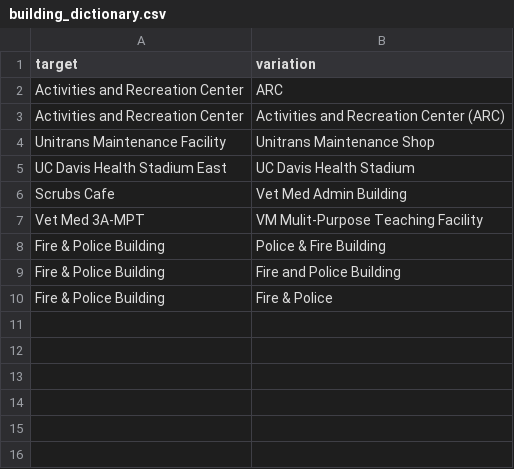
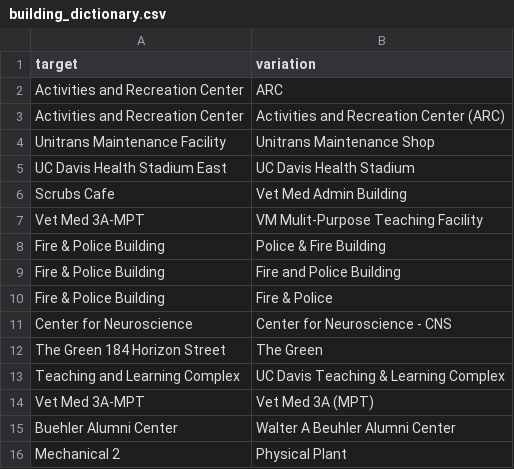
Before and after one commit to datalab-dev/covid_worksite_exposure, a CSV file: data/building_dictionary.csv, drawn as a sheet.

Commit message:
add missing variations

```diff
--- a/data/building_dictionary.csv
+++ b/data/building_dictionary.csv
@@ -10 +10,7 @@ Fire & Police Building,Fire and Police Building
 Fire & Police Building,Fire & Police
+Center for Neuroscience,Center for Neuroscience - CNS
+The Green 184 Horizon Street,The Green
+Teaching and Learning Complex,UC Davis Teaching & Learning Complex
+Vet Med 3A-MPT,Vet Med 3A (MPT)
+Buehler Alumni Center,Walter A Beuhler Alumni Center
+Mechanical 2,Physical Plant
```
